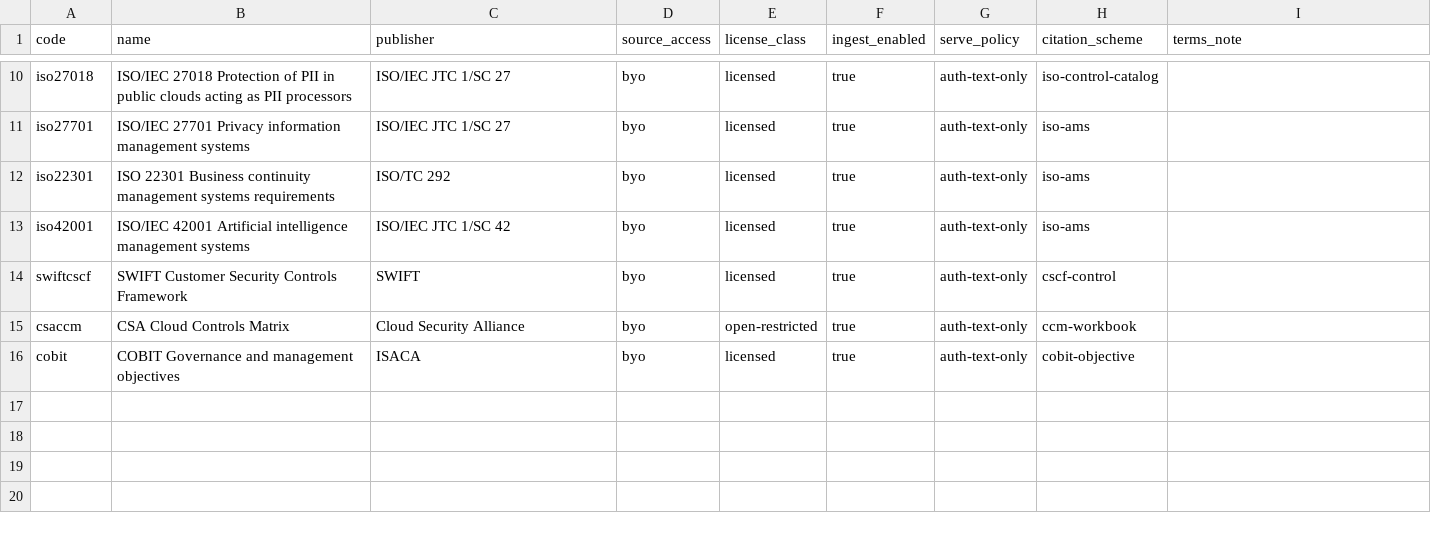
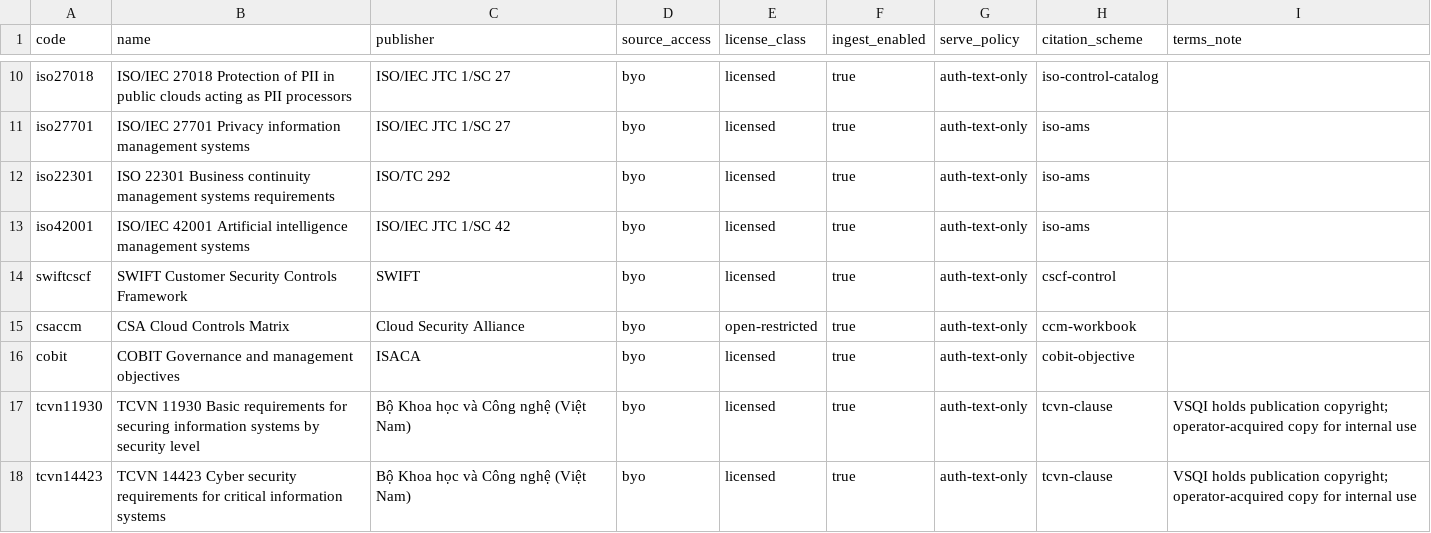
Before and after one commit to dannyota/compliary, a CSV file: deploy/seed/framework.csv, drawn as a sheet; only a part is shown, gaps mark what is left out; the diff names each change by its address in the sheet, - before the commit and + after, or states it on an @@ line.

Commit message:
feat(ingest): register TCVN 11930:2017 and TCVN 14423:2025
Registry seeds (framework, versions, file rules), txt manifest format
for the 14423 text document, and seed-test expectations for the new
rows. Manifest scan matches all three tcvn/ files; migrations applied
and verified against the compose Postgres.

```diff
--- a/deploy/seed/framework.csv
+++ b/deploy/seed/framework.csv
+row 17: tcvn11930 | TCVN 11930 Basic requirements for securing information systems by security level | Bộ Khoa học và Công nghệ (Việt Nam) | byo | licensed | true | auth-text-only | tcvn-clause | VSQI holds publication copyright; operator-acquired copy for internal use
+row 18: tcvn14423 | TCVN 14423 Cyber security requirements for critical information systems | Bộ Khoa học và Công nghệ (Việt Nam) | byo | licensed | true | auth-text-only | tcvn-clause | VSQI holds publication copyright; operator-acquired copy for internal use
```
Also changed, not shown: deploy/seed/file_rule.csv, deploy/seed/framework_version.csv, 10 other files.
